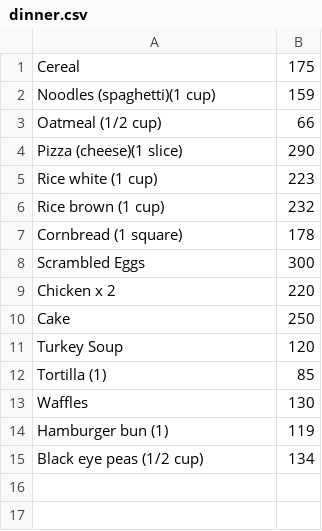
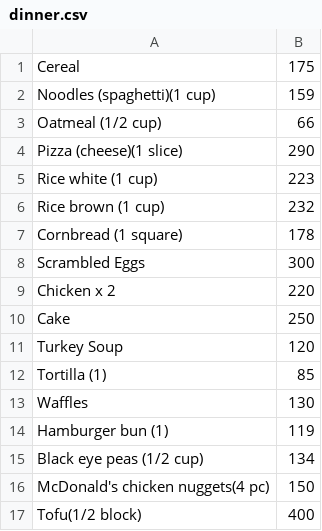
Before and after one commit to Arpita98Patnaik/SDLC_Team4_HealthyMe, a CSV file: 3_Implementation/res/dinner.csv, drawn as a sheet; the diff names each change by its address in the sheet, - before the commit and + after, or states it on an @@ line.

```diff
--- a/3_Implementation/res/dinner.csv
+++ b/3_Implementation/res/dinner.csv
+row 16: McDonald's chicken nuggets(4 pc) | 150
+row 17: Tofu(1/2 block) | 400
```
Also changed, not shown: 3_Implementation/res/brkfst.csv, 3_Implementation/res/lunch.csv, 3 other files.
